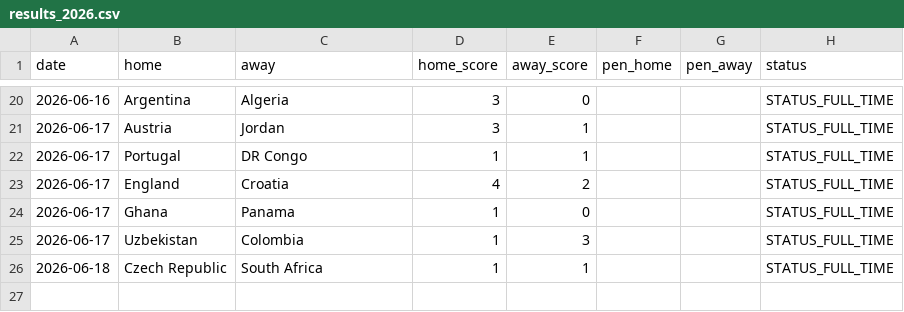
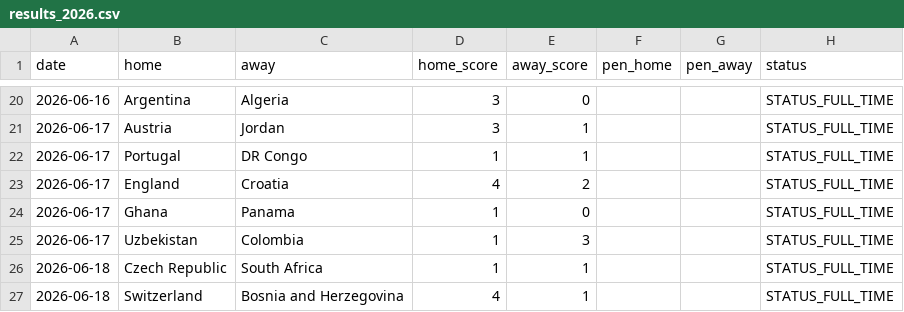
Before and after one commit to Gennarii22/wc26-model, a CSV file: model/results_2026.csv, drawn as a sheet; only a part is shown, gaps mark what is left out.

```diff
--- a/model/results_2026.csv
+++ b/model/results_2026.csv
@@ -26 +26,2 @@ date,home,away,home_score,away_score,pen_home,pen_away,status
 2026-06-18,Czech Republic,South Africa,1,1,,,STATUS_FULL_TIME
+2026-06-18,Switzerland,Bosnia and Herzegovina,4,1,,,STATUS_FULL_TIME
```
Also changed, not shown: model/data/golden_boot_v2.csv, model/match_predictions.csv, 8 other files.
